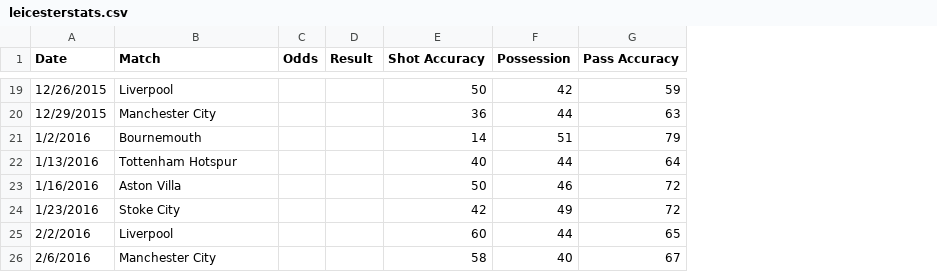
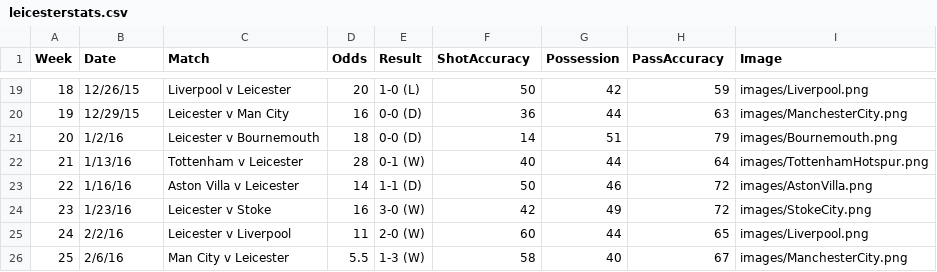
Before and after one commit to jonathanwlee/3300p2, a CSV file: leicesterstats.csv, drawn as a sheet; only a part is shown, gaps mark what is left out; addresses are those after the commit; the diff covers the shown part only; the diff names each change by its address in the sheet, - before the commit and + after, or states it on an @@ line.

Commit message:
Update leicesterstats.csv

```diff
--- a/leicesterstats.csv
+++ b/leicesterstats.csv
+column A (Week), rows 19-26: 18 | 19 | 20 | 21 | 22 | 23 | 24 | 25
+column I (Image), rows 19-26: images/Liverpool.png | images/ManchesterCity.png | images/Bournemouth.png | images/TottenhamHotspur.png | images/AstonVilla.png | images/StokeCity.png | images/Liverpool.png | images/ManchesterCity.png
-F1: Shot Accuracy
+F1: ShotAccuracy
-H1: Pass Accuracy
+H1: PassAccuracy
-B19 (Date): 12/26/2015
+B19 (Date): 12/26/15
-C19 (Match): Liverpool
+C19 (Match): Liverpool v Leicester
-D19 (Odds): (empty)
+D19 (Odds): 20
-E19 (Result): (empty)
+E19 (Result): 1-0 (L)
-B20 (Date): 12/29/2015
+B20 (Date): 12/29/15
-C20 (Match): Manchester City
+C20 (Match): Leicester v Man City
-D20 (Odds): (empty)
+D20 (Odds): 16
-E20:E21 (Result): (empty)
+E20:E21 (Result): 0-0 (D)
-B21 (Date): 1/2/2016
+B21 (Date): 1/2/16
-C21 (Match): Bournemouth
+C21 (Match): Leicester v Bournemouth
-D21 (Odds): (empty)
+D21 (Odds): 18
-B22 (Date): 1/13/2016
+B22 (Date): 1/13/16
-C22 (Match): Tottenham Hotspur
+C22 (Match): Tottenham v Leicester
-D22 (Odds): (empty)
+D22 (Odds): 28
-E22 (Result): (empty)
+E22 (Result): 0-1 (W)
-B23 (Date): 1/16/2016
+B23 (Date): 1/16/16
-C23 (Match): Aston Villa
+C23 (Match): Aston Villa v Leicester
-D23 (Odds): (empty)
+D23 (Odds): 14
-E23 (Result): (empty)
+E23 (Result): 1-1 (D)
-B24 (Date): 1/23/2016
+B24 (Date): 1/23/16
-C24 (Match): Stoke City
+C24 (Match): Leicester v Stoke
-D24 (Odds): (empty)
+D24 (Odds): 16
-E24 (Result): (empty)
+E24 (Result): 3-0 (W)
-B25 (Date): 2/2/2016
+B25 (Date): 2/2/16
-C25 (Match): Liverpool
+C25 (Match): Leicester v Liverpool
-D25 (Odds): (empty)
+D25 (Odds): 11
-E25 (Result): (empty)
+E25 (Result): 2-0 (W)
-B26 (Date): 2/6/2016
+B26 (Date): 2/6/16
-C26 (Match): Manchester City
+C26 (Match): Man City v Leicester
-D26 (Odds): (empty)
+D26 (Odds): 5.5
-E26 (Result): (empty)
+E26 (Result): 1-3 (W)
```
Also changed, not shown: 104 edited cells elsewhere in this file.
